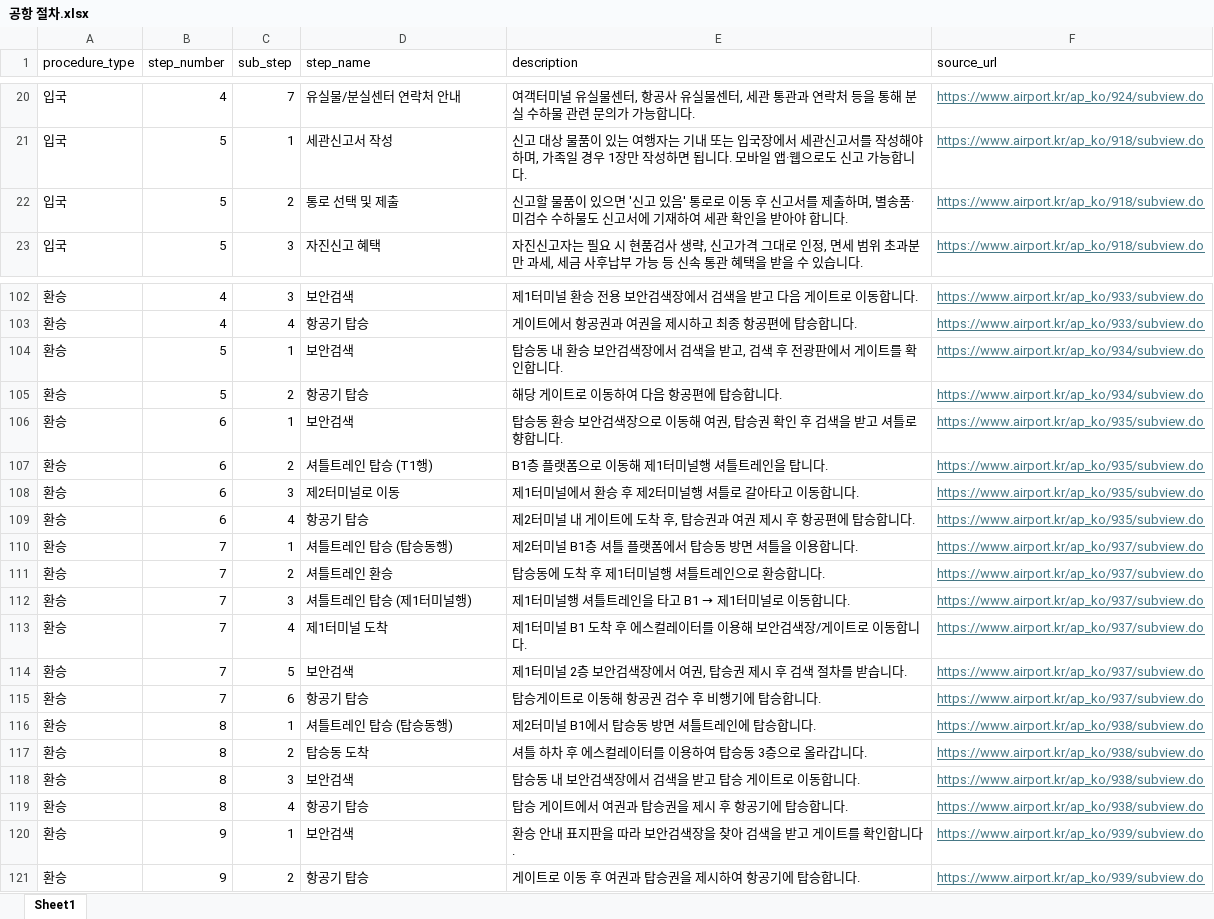
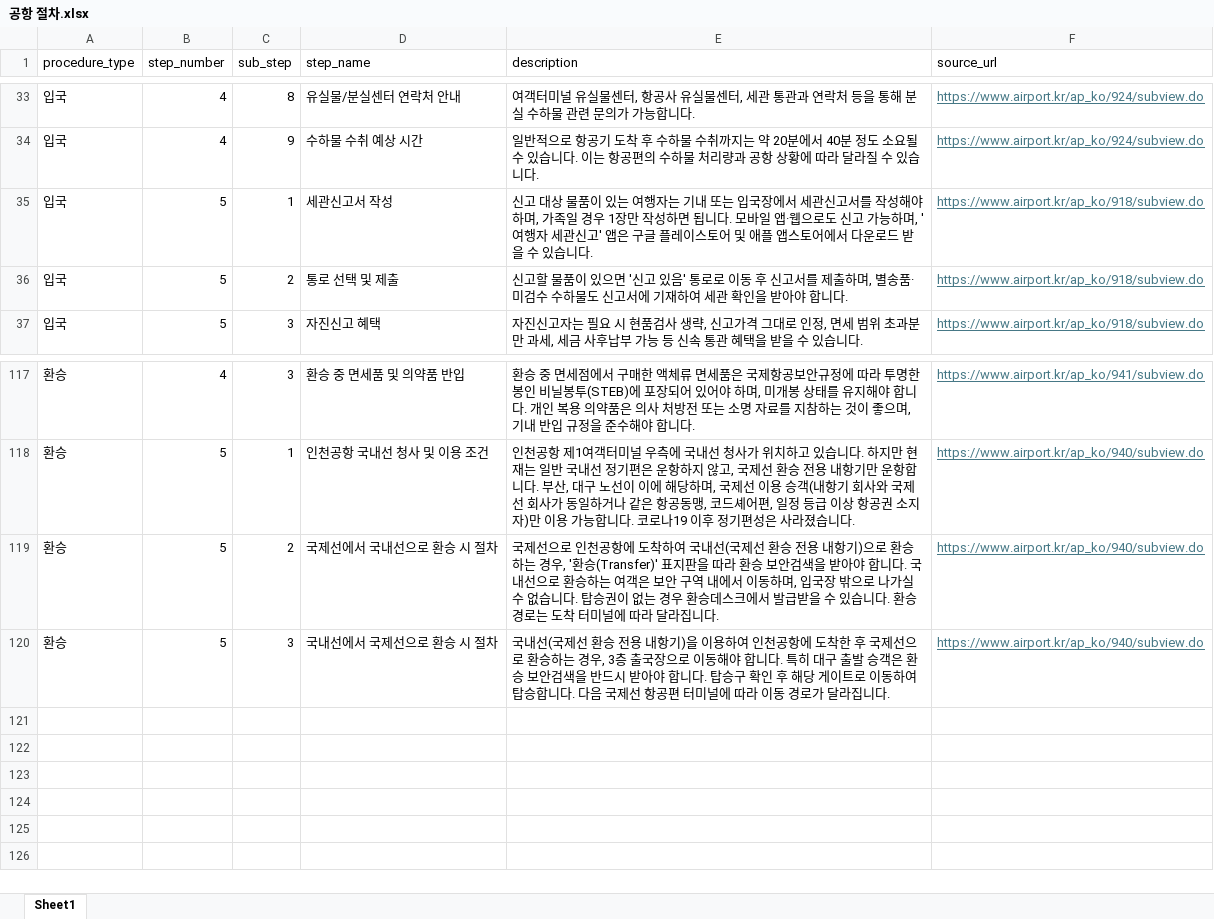
Before and after one commit to aivleCloudNative0715/ICN-AI-chatbot, an Excel workbook: db/공항 절차.xlsx, sheet Sheet1, drawn as a sheet; only a part is shown, gaps mark what is left out; values as stored, in another font and other column widths than the file's, no borders; removed rows and columns are numbered as before the commit, all else as after; the diff covers the shown part only; the diff names each change by its address in the sheet, - before the commit and + after, or states it on an @@ line.

```diff
--- a/db/공항 절차.xlsx (sheet Sheet1)
+++ b/db/공항 절차.xlsx (sheet Sheet1)
-C33 (sub_step): 7
+C33 (sub_step): 8
+row 34: 입국 | 4 | 9 | 수하물 수취 예상 시간 | 일반적으로 항공기 도착 후 수하물 수취까지는 약 20분에서 40분 정도 소요될 수 있습니다. 이는 항공편의 수하물 처리량과 공항 상황에 따라 달라질 수 있습니다. | https://www.airport.kr/ap_ko/924/subview.do
-E35 (description): …고 가능합니다.
+E35 (description): …고 가능하며, '여행자 세관신고' 앱은 구글 플레이스토어 및 애플 앱스토어에서 다운로드 받을 수 있습니다.
-D117 (step_name): 보안검색
+D117 (step_name): 환승 중 면세품 및 의약품 반입
-E117 (description): 제1터미널 환승 전용 보안검색장에서 검색을 받고 다음 게이트로 이동합니다.
+E117 (description): 환승 중 면세점에서 구매한 액체류 면세품은 국제항공보안규정에 따라 투명한 봉인 비닐봉투(STEB)에 포장되어 있어야 하며, 미개봉 상태를 유지해야 합니다. 개인 복용 의약품은 의사 처방전 또는 소명 자료를 지참하는 것이 좋으며, 기내 반입 규정을 준수해야 합니다.
-F117 (source_url): https://www.airport.kr/ap_ko/933/subview.do
+F117 (source_url): https://www.airport.kr/ap_ko/941/subview.do
-row 103: 환승 | 4 | 4 | 항공기 탑승 | 게이트에서 항공권과 여권을 제시하고 최종 항공편에 탑승합니다. | https://www.airport.kr/ap_ko/933/subview.do
-D118 (step_name): 보안검색
+D118 (step_name): 인천공항 국내선 청사 및 이용 조건
-E118 (description): 탑승동 내 환승 보안검색장에서 검색을 받고, 검색 후 전광판에서 게이트를 확인합니다.
+E118 (description): 인천공항 제1여객터미널 우측에 국내선 청사가 위치하고 있습니다. 하지만 현재는 일반 국내선 정기편은 운항하지 않고, 국제선 환승 전용 내항기만 운항합니다. 부산, 대구 노선이 이에 해당하며, 국제선 이용 승객(내항기 회사와 국제선 회사가 동일하거나 같은 항공동맹, 코드셰어편, 일정 등급 이상 항공권 소지자)만 이용 가능합니다. 코로나19 이후 정기편성은 사라졌습니다.
-F118:F119 (source_url): https://www.airport.kr/ap_ko/934/subview.do
+F118:F119 (source_url): https://www.airport.kr/ap_ko/940/subview.do
-D119 (step_name): 항공기 탑승
+D119 (step_name): 국제선에서 국내선으로 환승 시 절차
-E119 (description): 해당 게이트로 이동하여 다음 항공편에 탑승합니다.
+E119 (description): 국제선으로 인천공항에 도착하여 국내선(국제선 환승 전용 내항기)으로 환승하는 경우, '환승(Transfer)' 표지판을 따라 환승 보안검색을 받아야 합니다. 국내선으로 환승하는 여객은 보안 구역 내에서 이동하며, 입국장 밖으로 나가실 수 없습니다. 탑승권이 없는 경우 환승데스크에서 발급받을 수 있습니다. 환승 경로는 도착 터미널에 따라 달라집니다.
-row 106: 환승 | 6 | 1 | 보안검색 | 탑승동 환승 보안검색장으로 이동해 여권, 탑승권 확인 후 검색을 받고 셔틀로 향합니다. | https://www.airport.kr/ap_ko/935/subview.do
-row 107: 환승 | 6 | 2 | 셔틀트레인 탑승 (T1행) | B1층 플랫폼으로 이동해 제1터미널행 셔틀트레인을 탑니다. | https://www.airport.kr/ap_ko/935/subview.do
-B120 (step_number): 6
+B120 (step_number): 5
-D120 (step_name): 제2터미널로 이동
+D120 (step_name): 국내선에서 국제선으로 환승 시 절차
-E120 (description): 제1터미널에서 환승 후 제2터미널행 셔틀로 갈아타고 이동합니다.
+E120 (description): 국내선(국제선 환승 전용 내항기)을 이용하여 인천공항에 도착한 후 국제선으로 환승하는 경우, 3층 출국장으로 이동해야 합니다. 특히 대구 출발 승객은 환승 보안검색을 반드시 받아야 합니다. 탑승구 확인 후 해당 게이트로 이동하여 탑승합니다. 다음 국제선 항공편 터미널에 따라 이동 경로가 달라집니다.
-F120 (source_url): https://www.airport.kr/ap_ko/935/subview.do
+F120 (source_url): https://www.airport.kr/ap_ko/940/subview.do
-row 109: 환승 | 6 | 4 | 항공기 탑승 | 제2터미널 내 게이트에 도착 후, 탑승권과 여권 제시 후 항공편에 탑승합니다. | https://www.airport.kr/ap_ko/935/subview.do
-row 110: 환승 | 7 | 1 | 셔틀트레인 탑승 (탑승동행) | 제2터미널 B1층 셔틀 플랫폼에서 탑승동 방면 셔틀을 이용합니다. | https://www.airport.kr/ap_ko/937/subview.do
-row 111: 환승 | 7 | 2 | 셔틀트레인 환승 | 탑승동에 도착 후 제1터미널행 셔틀트레인으로 환승합니다. | https://www.airport.kr/ap_ko/937/subview.do
-row 112: 환승 | 7 | 3 | 셔틀트레인 탑승 (제1터미널행) | 제1터미널행 셔틀트레인을 타고 B1 → 제1터미널로 이동합니다. | https://www.airport.kr/ap_ko/937/subview.do
-row 113: 환승 | 7 | 4 | 제1터미널 도착 | 제1터미널 B1 도착 후 에스컬레이터를 이용해 보안검색장/게이트로 이동합니다. | https://www.airport.kr/ap_ko/937/subview.do
-row 114: 환승 | 7 | 5 | 보안검색 | 제1터미널 2층 보안검색장에서 여권, 탑승권 제시 후 검색 절차를 받습니다. | https://www.airport.kr/ap_ko/937/subview.do
-row 115: 환승 | 7 | 6 | 항공기 탑승 | 탑승게이트로 이동해 항공권 검수 후 비행기에 탑승합니다. | https://www.airport.kr/ap_ko/937/subview.do
-row 116: 환승 | 8 | 1 | 셔틀트레인 탑승 (탑승동행) | 제2터미널 B1에서 탑승동 방면 셔틀트레인에 탑승합니다. | https://www.airport.kr/ap_ko/938/subview.do
-row 117: 환승 | 8 | 2 | 탑승동 도착 | 셔틀 하차 후 에스컬레이터를 이용하여 탑승동 3층으로 올라갑니다. | https://www.airport.kr/ap_ko/938/subview.do
-row 118: 환승 | 8 | 3 | 보안검색 | 탑승동 내 보안검색장에서 검색을 받고 탑승 게이트로 이동합니다. | https://www.airport.kr/ap_ko/938/subview.do
-row 119: 환승 | 8 | 4 | 항공기 탑승 | 탑승 게이트에서 여권과 탑승권을 제시 후 항공기에 탑승합니다. | https://www.airport.kr/ap_ko/938/subview.do
-row 120: 환승 | 9 | 1 | 보안검색 | 환승 안내 표지판을 따라 보안검색장을 찾아 검색을 받고 게이트를 확인합니다. | https://www.airport.kr/ap_ko/939/subview.do
-row 121: 환승 | 9 | 2 | 항공기 탑승 | 게이트로 이동 후 여권과 탑승권을 제시하여 항공기에 탑승합니다. | https://www.airport.kr/ap_ko/939/subview.do
```
Also changed, not shown: 15 added rows, 1 removed row and 56 edited cells elsewhere in this sheet, db/최소 환승 시간.xlsx, db/환승 경로.xlsx, 2 other files.
